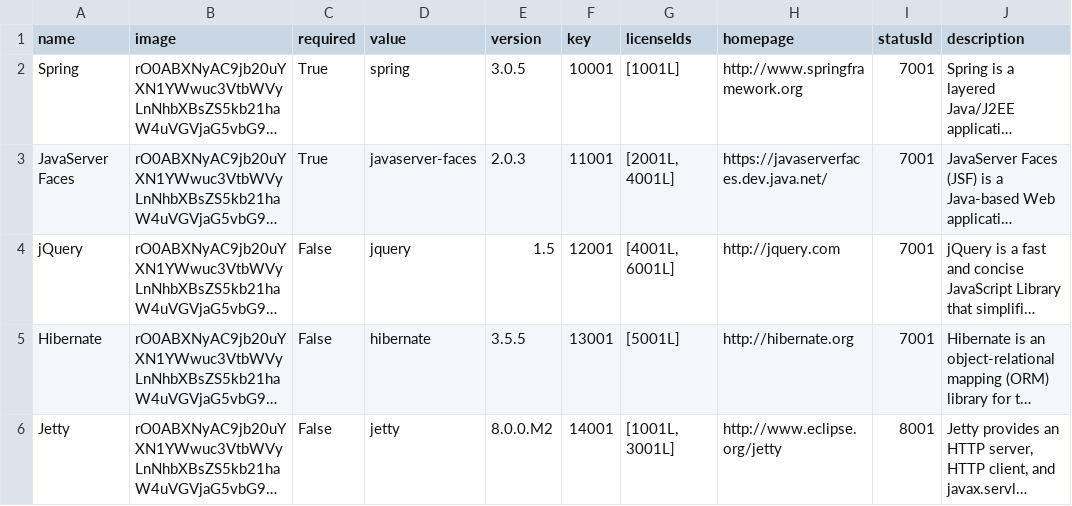
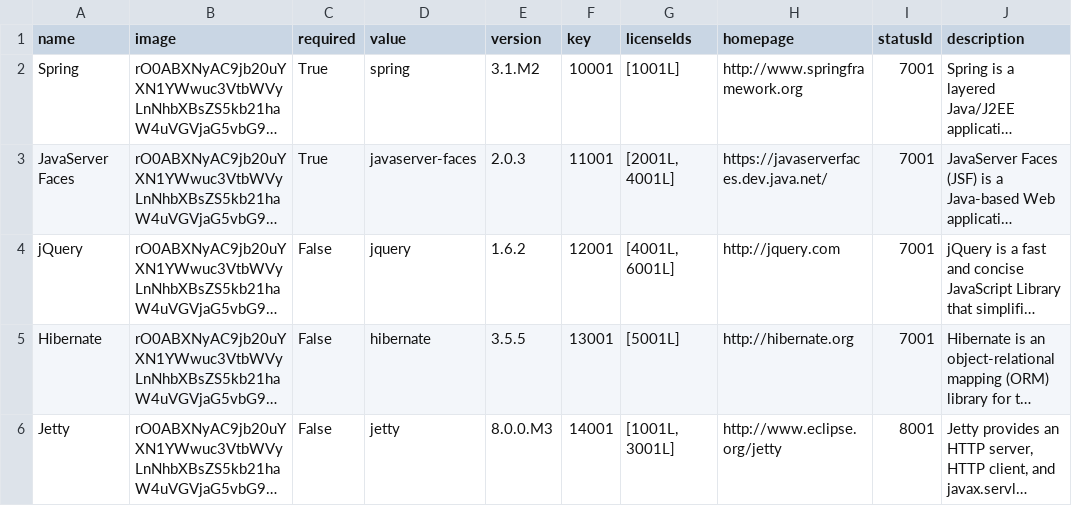
Before and after one commit to asual/summer, a CSV file: samples/appengine/src/main/resources/META-INF/data/technology.csv, drawn as a sheet; long unchanged cells end in …; the diff names each change by its address in the sheet, - before the commit and + after, or states it on an @@ line.

Commit message:
Updates versions.

```diff
--- a/samples/appengine/src/main/resources/META-INF/data/technology.csv
+++ b/samples/appengine/src/main/resources/META-INF/data/technology.csv
-E2 (version): 3.0.5
+E2 (version): 3.1.M2
-E4 (version): 1.5
+E4 (version): 1.6.2
-E6 (version): 8.0.0.M2
+E6 (version): 8.0.0.M3
```
Also changed, not shown: 2 other files.
